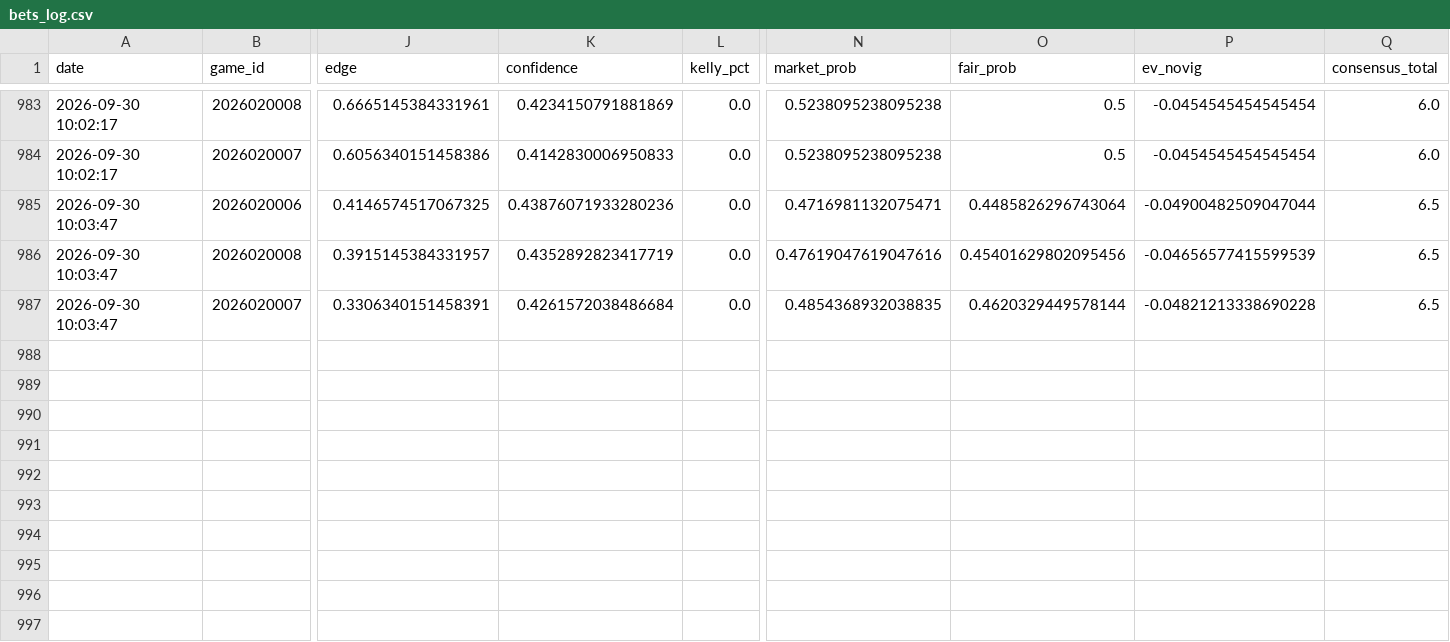
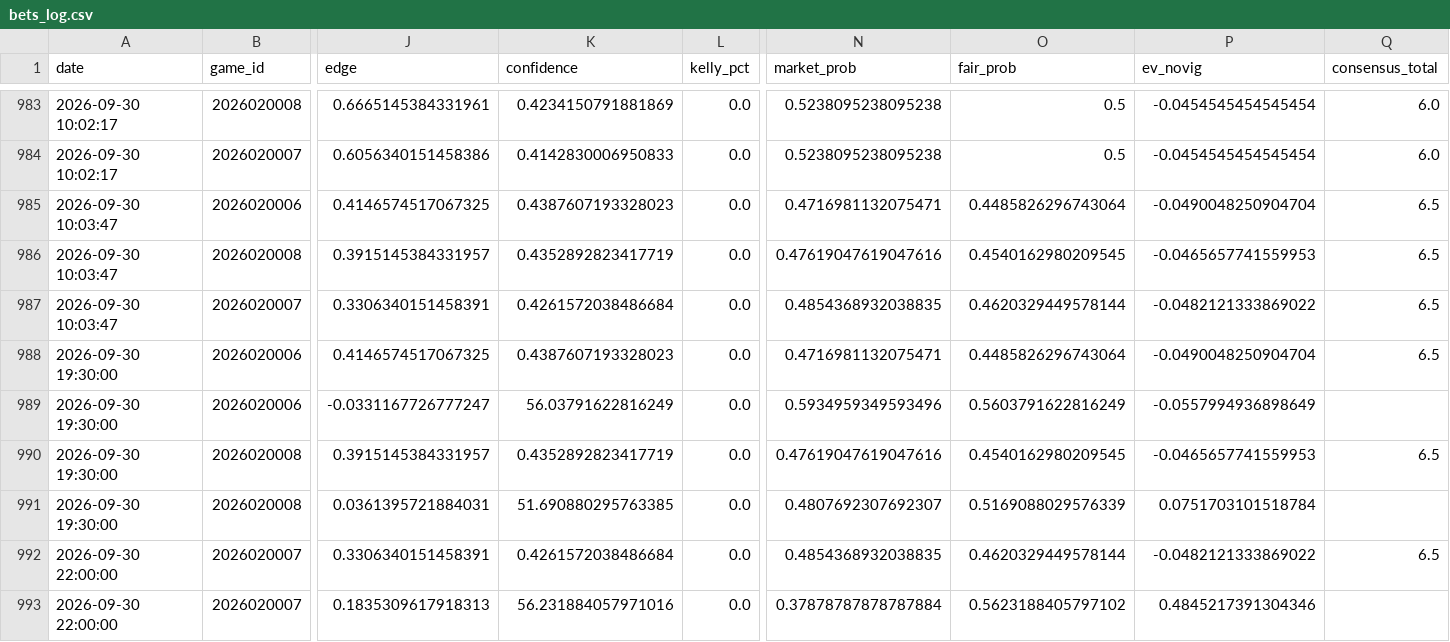
Before and after one commit to kirbypuckett031460-web/nhl, a CSV file: bets_log.csv, drawn as a sheet; only a part is shown, gaps mark what is left out; rows hold the shown columns only; the diff names each change by its address in the sheet, - before the commit and + after, or states it on an @@ line.

```diff
--- a/bets_log.csv
+++ b/bets_log.csv
-K985 (confidence): 0.43876071933280236
+K985 (confidence): 0.4387607193328023
-P985 (ev_novig): -0.04900482509047044
+P985 (ev_novig): -0.0490048250904704
-O986 (fair_prob): 0.45401629802095456
+O986 (fair_prob): 0.4540162980209545
-P986 (ev_novig): -0.04656577415599539
+P986 (ev_novig): -0.0465657741559953
-P987 (ev_novig): -0.04821213338690228
+P987 (ev_novig): -0.0482121333869022
+row 988: 2026-09-30 19:30:00 | 2026020006 | 0.4146574517067325 | 0.4387607193328023 | 0.0 | 0.4716981132075471 | 0.4485826296743064 | -0.0490048250904704 | 6.5
+row 989: 2026-09-30 19:30:00 | 2026020006 | -0.0331167726777247 | 56.03791622816249 | 0.0 | 0.5934959349593496 | 0.5603791622816249 | -0.0557994936898649
+row 990: 2026-09-30 19:30:00 | 2026020008 | 0.3915145384331957 | 0.4352892823417719 | 0.0 | 0.47619047619047616 | 0.4540162980209545 | -0.0465657741559953 | 6.5
+row 991: 2026-09-30 19:30:00 | 2026020008 | 0.0361395721884031 | 51.690880295763385 | 0.0 | 0.4807692307692307 | 0.5169088029576339 | 0.0751703101518784
+row 992: 2026-09-30 22:00:00 | 2026020007 | 0.3306340151458391 | 0.4261572038486684 | 0.0 | 0.4854368932038835 | 0.4620329449578144 | -0.0482121333869022 | 6.5
+row 993: 2026-09-30 22:00:00 | 2026020007 | 0.1835309617918313 | 56.231884057971016 | 0.0 | 0.37878787878787884 | 0.5623188405797102 | 0.4845217391304346
```
Also changed, not shown: 2 other files.
